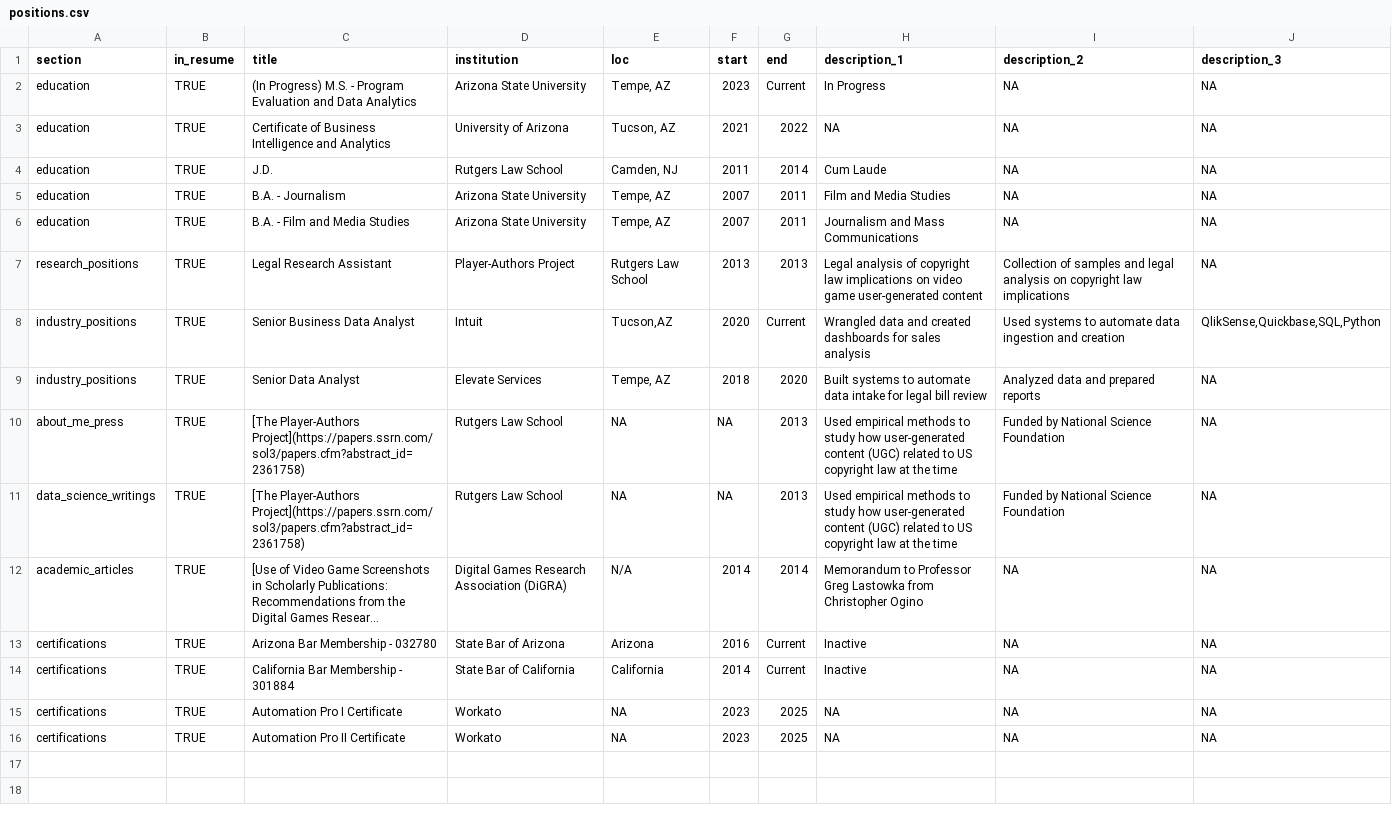
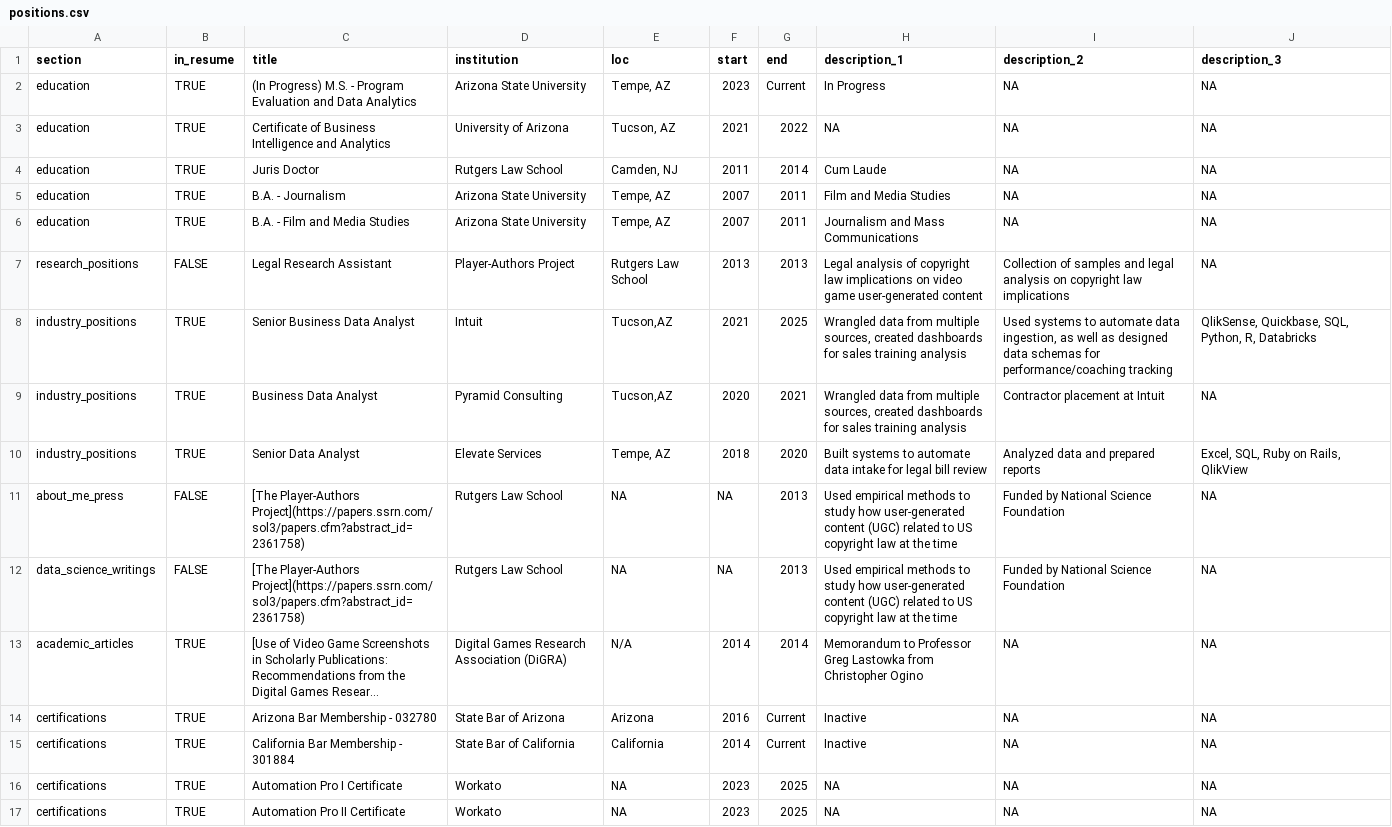
Before and after one commit to chrisogino/cv, a CSV file: positions.csv, drawn as a sheet; long unchanged cells end in …; addresses are those after the commit; the diff names each change by its address in the sheet, - before the commit and + after, or states it on an @@ line.

Commit message:
resume 2025

```diff
--- a/positions.csv
+++ b/positions.csv
-C4 (title): J.D.
+C4 (title): Juris Doctor
-B7 (in_resume): TRUE
+B7 (in_resume): FALSE
-F8 (start): 2020
+F8 (start): 2021
-G8 (end): Current
+G8 (end): 2025
-H8 (description_1): Wrangled data and created dashboards for sales analysis
+H8 (description_1): Wrangled data from multiple sources, created dashboards for sales training analysis
-I8 (description_2): …automate data ingestion and creation
+I8 (description_2): …automate data ingestion, as well as designed data schemas for performance/coaching tracking
-J8 (description_3): QlikSense,Quickbase,SQL,Python
+J8 (description_3): QlikSense, Quickbase, SQL, Python, R, Databricks
+row 9: industry_positions | TRUE | Business Data Analyst | Pyramid Consulting | Tucson,AZ | 2020 | 2021 | Wrangled data from multiple sources, created dashboards for sales training analysis | Contractor placement at Intuit | NA
-J10 (description_3): NA
+J10 (description_3): Excel, SQL, Ruby on Rails, QlikView
-B11:B12 (in_resume): TRUE
+B11:B12 (in_resume): FALSE
```
Also changed, not shown: 3 other files.
